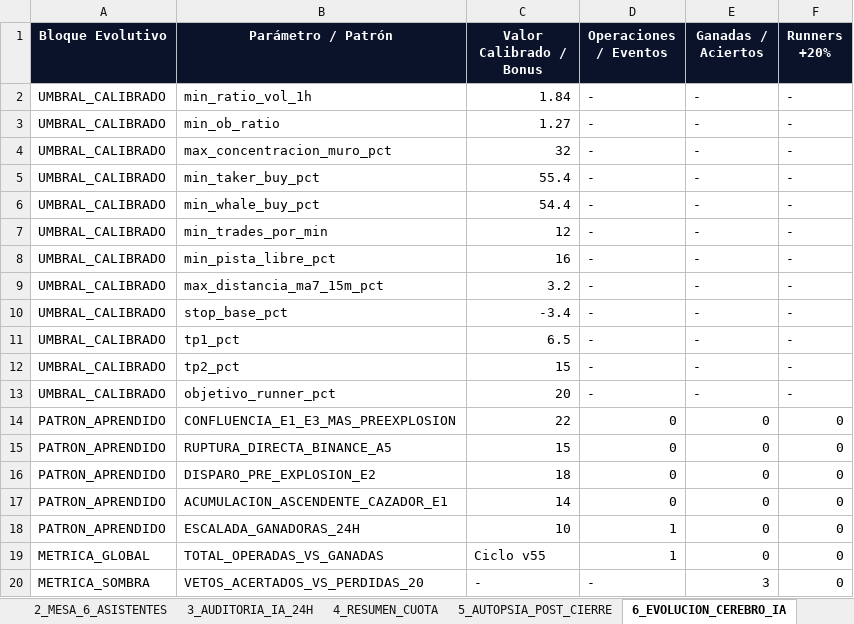
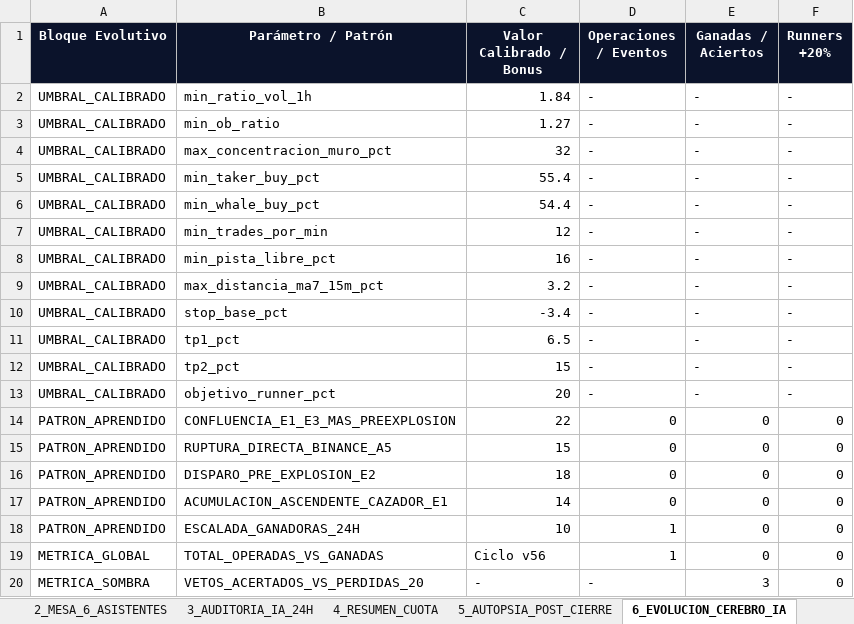
Before and after one commit to kjanoto-coder/panel-cripto, an Excel workbook: AUDITORIA_SEMANAL_PRUEBA.xlsx, sheet 6_EVOLUCION_CEREBRO_IA, drawn as a sheet; values as stored, in another font and other column widths than the file's, no borders; the diff names each change by its address in the sheet, - before the commit and + after, or states it on an @@ line.

```diff
--- a/AUDITORIA_SEMANAL_PRUEBA.xlsx (sheet 6_EVOLUCION_CEREBRO_IA)
+++ b/AUDITORIA_SEMANAL_PRUEBA.xlsx (sheet 6_EVOLUCION_CEREBRO_IA)
-C19 (Valor Calibrado / Bonus): Ciclo v55
+C19 (Valor Calibrado / Bonus): Ciclo v56
```
Also changed, not shown: sheet 2_MESA_6_ASISTENTES, sheet 3_AUDITORIA_IA_24H, sheet 1_CARTERA_3_TRADERS, sheet 4_RESUMEN_CUOTA, 3 other files.
